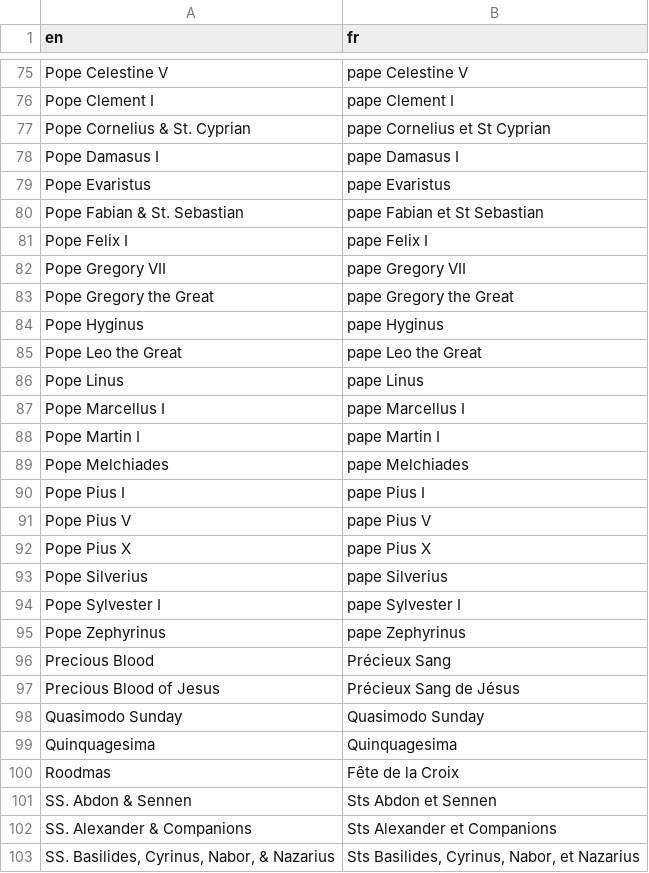
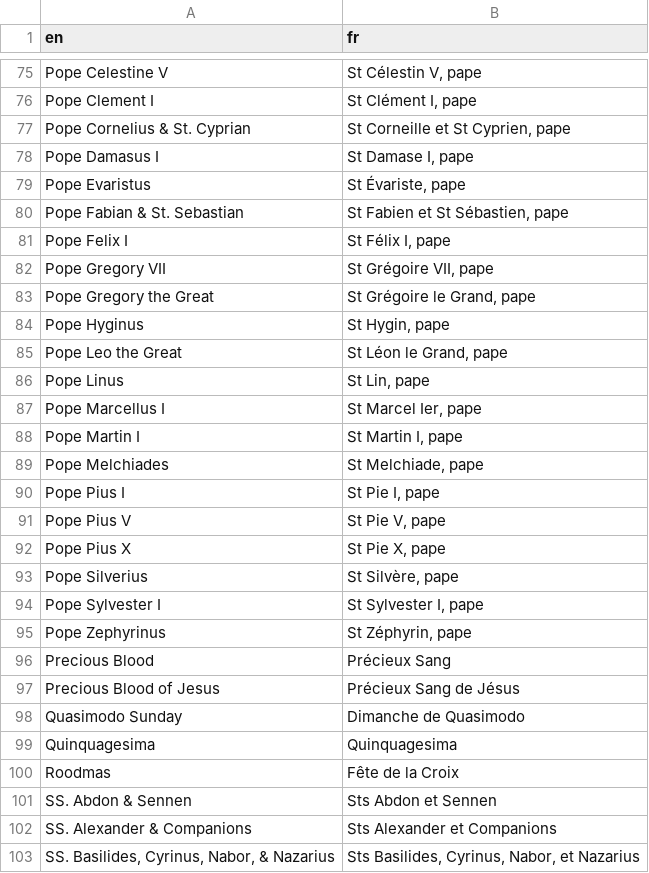
Before and after one commit to joe-antognini/tridentine_calendar, a CSV file: tridentine_calendar/i18n/fr/feasts_seasons.csv, drawn as a sheet; only a part is shown, gaps mark what is left out; the diff covers the shown part only; the diff names each change by its address in the sheet, - before the commit and + after, or states it on an @@ line.

```diff
--- a/tridentine_calendar/i18n/fr/feasts_seasons.csv
+++ b/tridentine_calendar/i18n/fr/feasts_seasons.csv
-B75 (fr): pape Celestine V
+B75 (fr): St Célestin V, pape
-B76 (fr): pape Clement I
+B76 (fr): St Clément I, pape
-B77 (fr): pape Cornelius et St Cyprian
+B77 (fr): St Corneille et St Cyprien, pape
-B78 (fr): pape Damasus I
+B78 (fr): St Damase I, pape
-B79 (fr): pape Evaristus
+B79 (fr): St Évariste, pape
-B80 (fr): pape Fabian et St Sebastian
+B80 (fr): St Fabien et St Sébastien, pape
-B81 (fr): pape Felix I
+B81 (fr): St Félix I, pape
-B82 (fr): pape Gregory VII
+B82 (fr): St Grégoire VII, pape
-B83 (fr): pape Gregory the Great
+B83 (fr): St Grégoire le Grand, pape
-B84 (fr): pape Hyginus
+B84 (fr): St Hygin, pape
-B85 (fr): pape Leo the Great
+B85 (fr): St Léon le Grand, pape
-B86 (fr): pape Linus
+B86 (fr): St Lin, pape
-B87 (fr): pape Marcellus I
+B87 (fr): St Marcel Ier, pape
-B88 (fr): pape Martin I
+B88 (fr): St Martin I, pape
-B89 (fr): pape Melchiades
+B89 (fr): St Melchiade, pape
-B90 (fr): pape Pius I
+B90 (fr): St Pie I, pape
-B91 (fr): pape Pius V
+B91 (fr): St Pie V, pape
-B92 (fr): pape Pius X
+B92 (fr): St Pie X, pape
-B93 (fr): pape Silverius
+B93 (fr): St Silvère, pape
-B94 (fr): pape Sylvester I
+B94 (fr): St Sylvester I, pape
-B95 (fr): pape Zephyrinus
+B95 (fr): St Zéphyrin, pape
-B98 (fr): Quasimodo Sunday
+B98 (fr): Dimanche de Quasimodo
```
Also changed, not shown: 27 added rows and 70 edited cells elsewhere in this file.
